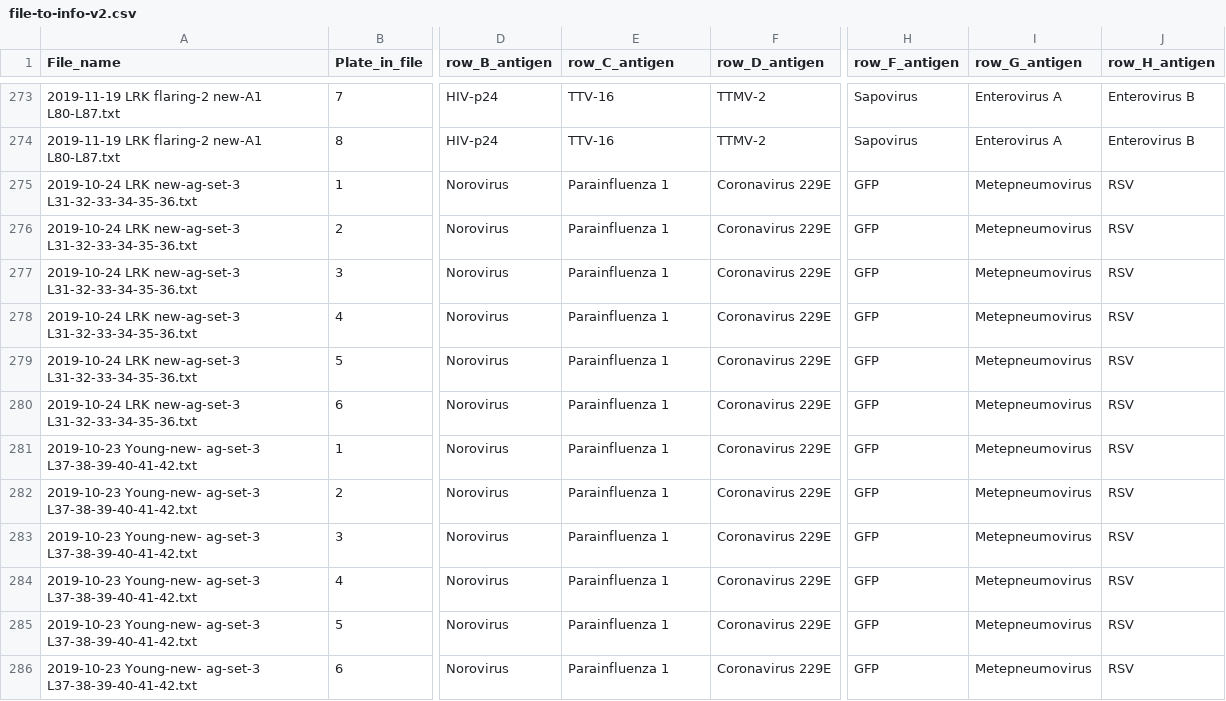
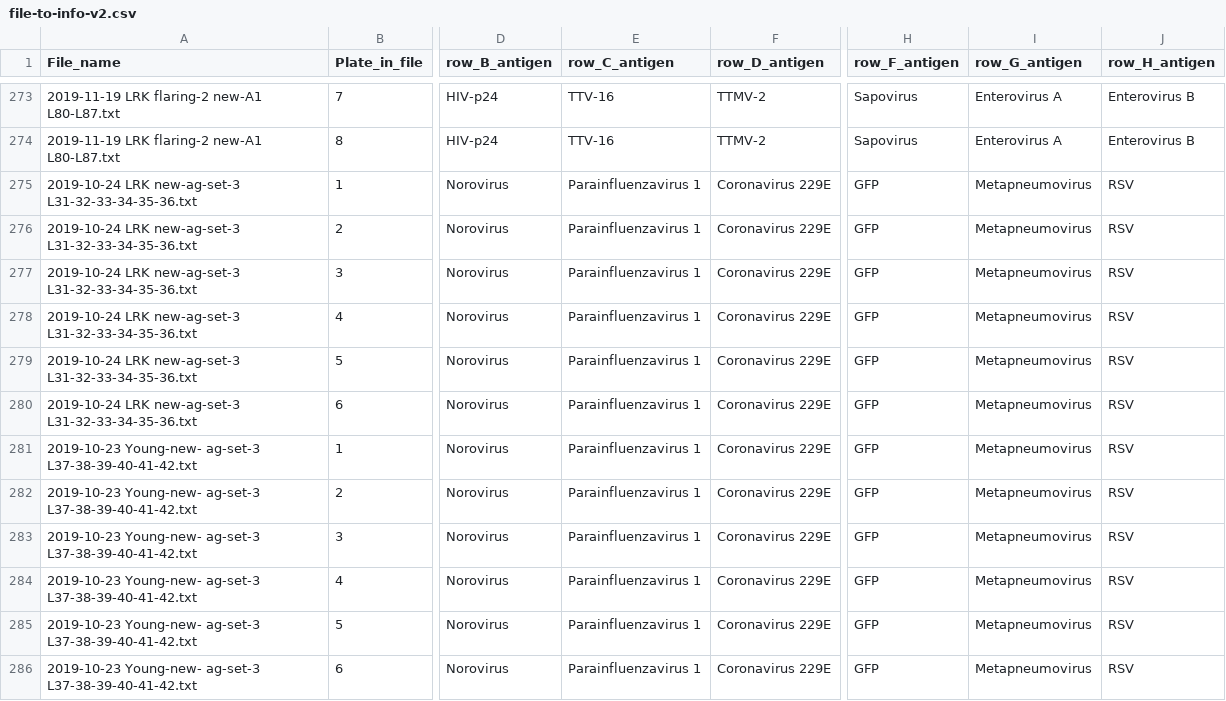
Before and after one commit to yinacobian/modELISA, a CSV file: file-to-info-v2.csv, drawn as a sheet; only a part is shown, gaps mark what is left out; the diff covers the shown part only; the diff names each change by its address in the sheet, - before the commit and + after, or states it on an @@ line.

Commit message:
names spelling fix

```diff
--- a/file-to-info-v2.csv
+++ b/file-to-info-v2.csv
-E275:E286 (row_C_antigen): Parainfluenza 1
+E275:E286 (row_C_antigen): Parainfluenzavirus 1
-I275:I286 (row_G_antigen): Metepneumovirus
+I275:I286 (row_G_antigen): Metapneumovirus
```
Also changed, not shown: 78 edited cells elsewhere in this file.
